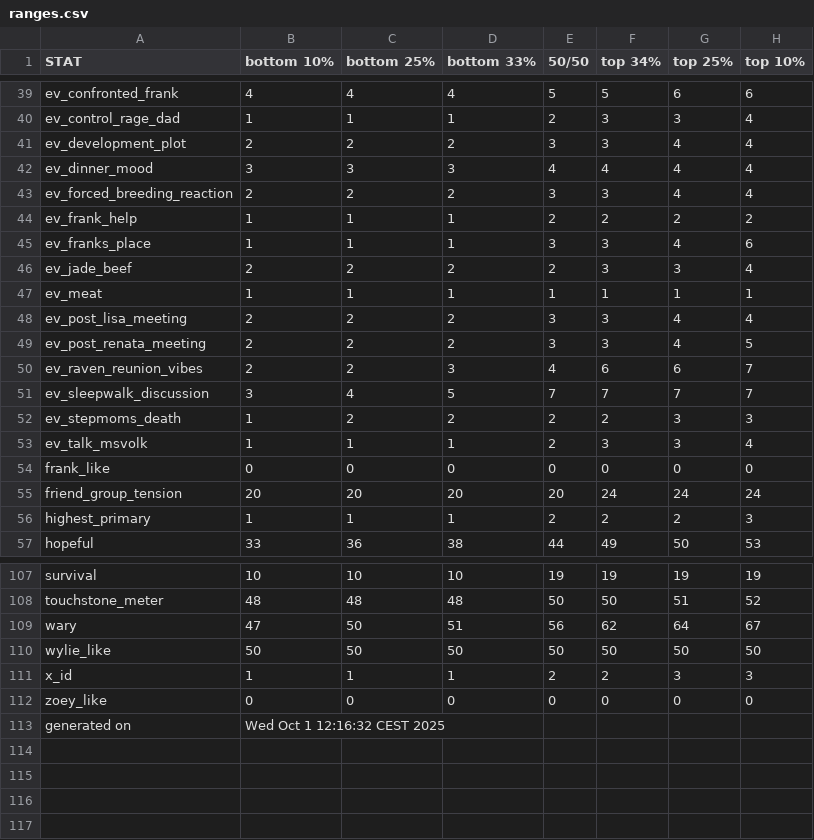
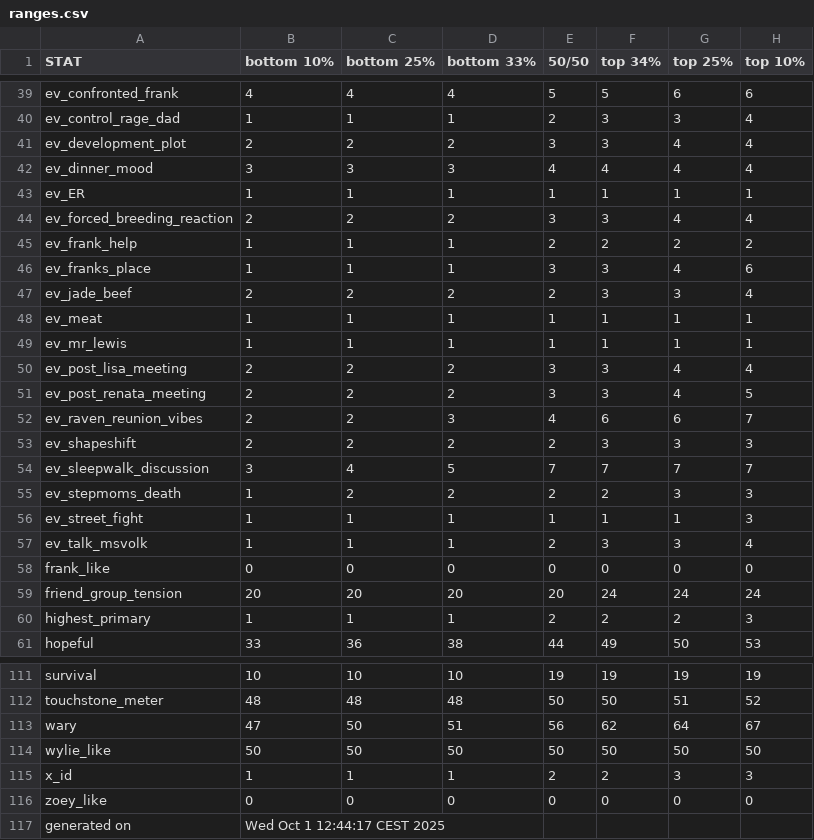
Before and after one commit to benjaminrosenbaum/benjaminrosenbaum.github.io, a CSV file: stats/shoshana/ranges.csv, drawn as a sheet; only a part is shown, gaps mark what is left out.

Commit message:
new the-first-change stats

```diff
--- a/stats/shoshana/ranges.csv
+++ b/stats/shoshana/ranges.csv
@@ -42,2 +42,3 @@ ev_development_plot,2,2,2,3,3,4,4
 ev_dinner_mood,3,3,3,4,4,4,4
+ev_ER,1,1,1,1,1,1,1
 ev_forced_breeding_reaction,2,2,2,3,3,4,4
@@ -47,2 +48,3 @@ ev_jade_beef,2,2,2,2,3,3,4
 ev_meat,1,1,1,1,1,1,1
+ev_mr_lewis,1,1,1,1,1,1,1
 ev_post_lisa_meeting,2,2,2,3,3,4,4
@@ -50,4 +52,6 @@ ev_post_renata_meeting,2,2,2,3,3,4,5
 ev_raven_reunion_vibes,2,2,3,4,6,6,7
+ev_shapeshift,2,2,2,2,3,3,3
 ev_sleepwalk_discussion,3,4,5,7,7,7,7
 ev_stepmoms_death,1,2,2,2,2,3,3
+ev_street_fight,1,1,1,1,1,1,3
 ev_talk_msvolk,1,1,1,2,3,3,4
@@ -112,2 +116,2 @@ x_id,1,1,1,2,2,3,3
 zoey_like,0,0,0,0,0,0,0
-generated on,Wed Oct  1 12:16:32 CEST 2025
+generated on,Wed Oct  1 12:44:17 CEST 2025
```
Also changed, not shown: stats/shoshana/ranges-combos.csv, 4 other files.
